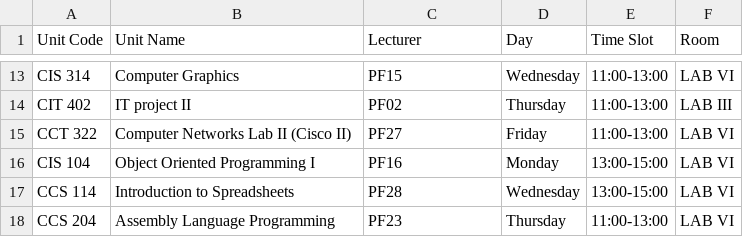
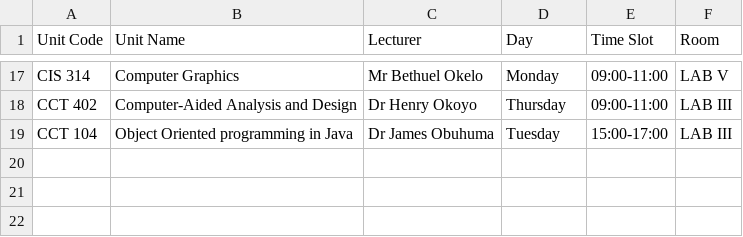
Before and after one commit to blinxcorporation/EduTime-PHP, a CSV file: dashboard/assignment.csv, drawn as a sheet; only a part is shown, gaps mark what is left out; the diff covers the shown part only.

```diff
--- a/dashboard/assignment.csv
+++ b/dashboard/assignment.csv
@@ -13,6 +17,3 @@
-"CIS 314","Computer Graphics",PF15,Wednesday,11:00-13:00,"LAB VI"
-"CIT 402","IT project II",PF02,Thursday,11:00-13:00,"LAB III"
-"CCT 322","Computer Networks Lab II (Cisco II)",PF27,Friday,11:00-13:00,"LAB VI"
-"CIS 104","Object Oriented Programming I",PF16,Monday,13:00-15:00,"LAB VI"
-"CCS 114","Introduction to Spreadsheets",PF28,Wednesday,13:00-15:00,"LAB VI"
-"CCS 204","Assembly Language Programming",PF23,Thursday,11:00-13:00,"LAB VI"
+"CIS 314","Computer Graphics","Mr Bethuel Okelo",Monday,09:00-11:00,"LAB V"
+"CCT 402","Computer-Aided Analysis and Design","Dr Henry Okoyo",Thursday,09:00-11:00,"LAB III"
+"CCT 104","Object Oriented programming in Java ","Dr James Obuhuma",Tuesday,15:00-17:00,"LAB III"
```
Also changed, not shown: 13 added rows, 9 removed rows and 7 edited cells elsewhere in this file, 2 other files.
